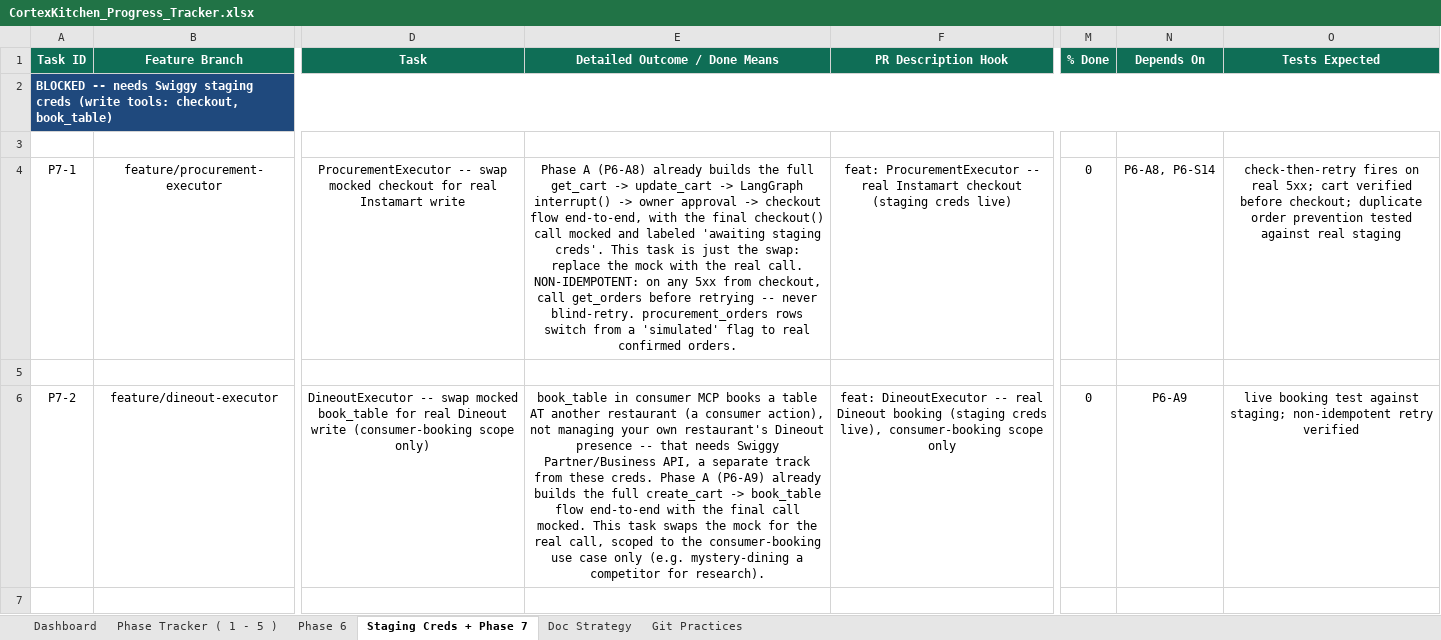
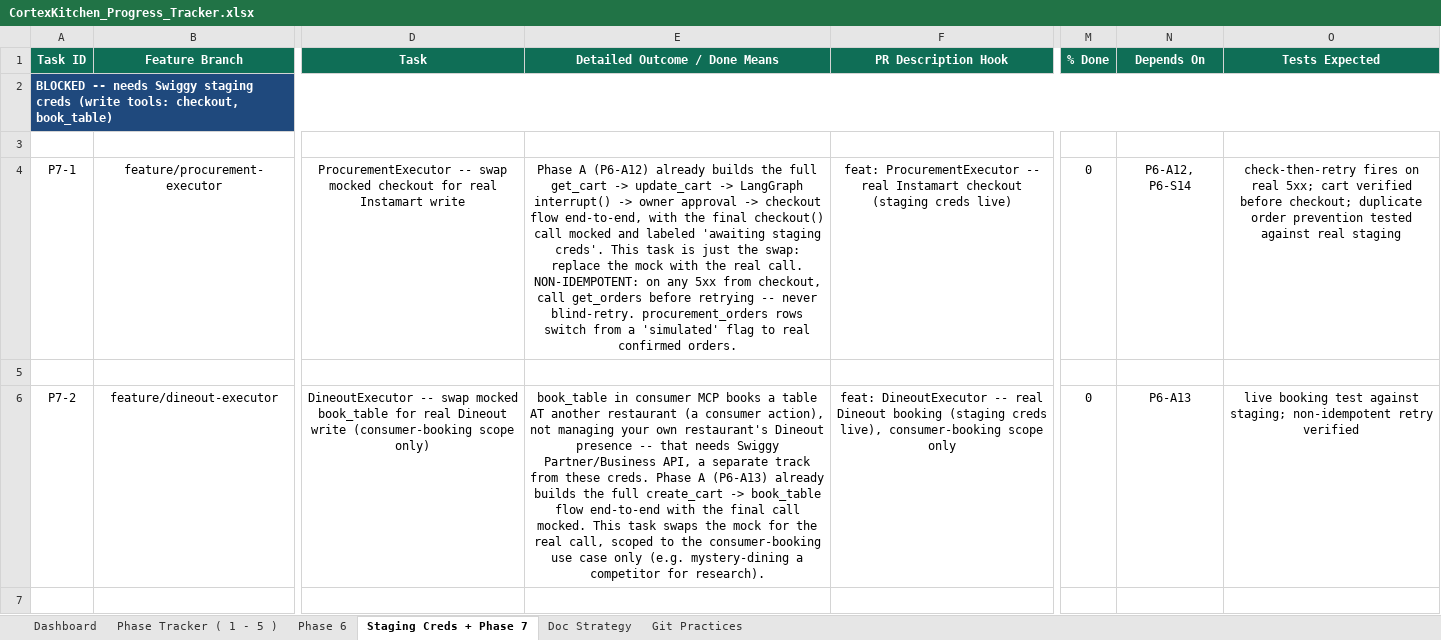
Before and after one commit to anoushka45/cortexkitchen, an Excel workbook: CortexKitchen_Progress_Tracker.xlsx, sheet Staging Creds + Phase 7, drawn as a sheet; only a part is shown, gaps mark what is left out; values as stored, in another font and other column widths than the file's, no borders; the diff covers the shown part only; the diff names each change by its address in the sheet, - before the commit and + after, or states it on an @@ line.

Commit message:
tracker: insert 4 pipeline/chatbot fixes as P6-A1-A4, renumber rest to A5-A36
Added as top priority (fix real gaps found by reading the actual code,
ahead of building new features on top of a partially-wired foundation):

- P6-A1: wire menu_breadth/cuisine_crowding/veg_mix/competitor_landscape
  into the actual planning prompts -- currently computed and shown on
  /market but never reaching menu_intelligence, the critic, or the plan.
- P6-A2: wire real Qdrant RAG retrieval into the chatbot -- build_context()
  accepts a memory param and never calls it; context is raw SQL today.
- P6-A3: remove the dead swiggy_search_menu chatbot tool (search_menu
  confirmed zero-result in this sandbox, already removed from
  CompetitorEnricher but not from the chatbot's tool list).
- P6-A4: floating chat widget (bottom-right bubble, expandable to /chat),
  sharing session state with the full page rather than a separate history.

All previously-existing P6-A1-A32 shifted to P6-A5-A36. Every Depends On
reference in both the Phase 6 sheet and the Staging Creds + Phase 7 sheet
(including inline prose mentions like "Phase A (P6-A8)") remapped to match.

```diff
--- a/CortexKitchen_Progress_Tracker.xlsx (sheet Staging Creds + Phase 7)
+++ b/CortexKitchen_Progress_Tracker.xlsx (sheet Staging Creds + Phase 7)
-E4 (Detailed Outcome / Done Means): Phase A (P6-A8) already builds…
+E4 (Detailed Outcome / Done Means): Phase A (P6-A12) already builds…
-N4 (Depends On): P6-A8, P6-S14
+N4 (Depends On): P6-A12, P6-S14
-E6 (Detailed Outcome / Done Means): …Phase A (P6-A9) already builds…
+E6 (Detailed Outcome / Done Means): …Phase A (P6-A13) already builds…
-N6 (Depends On): P6-A9
+N6 (Depends On): P6-A13
```
Also changed, not shown: 3 edited cells elsewhere in this sheet, sheet Phase 6.
